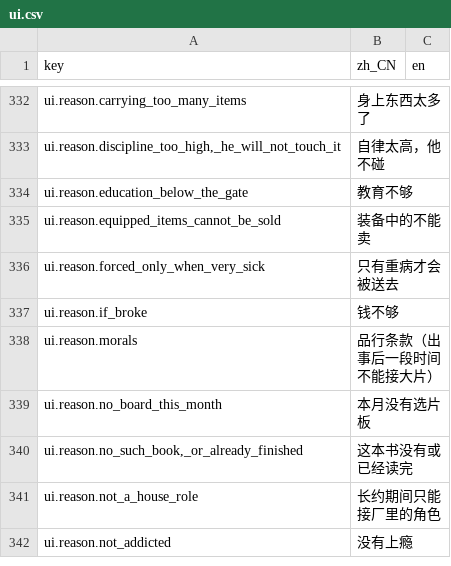
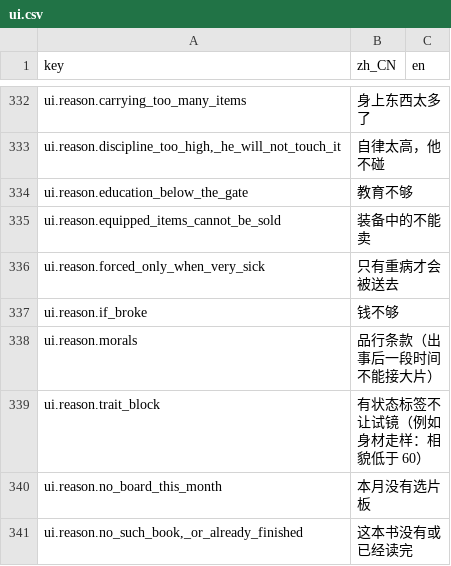
Before and after one commit to rdfzjack/LatinLover, a CSV file: data/locale/ui.csv, drawn as a sheet; only a part is shown, gaps mark what is left out; the shorter side is filled out with more unchanged rows; the diff names each change by its address in the sheet, - before the commit and + after, or states it on an @@ line.

```diff
--- a/data/locale/ui.csv
+++ b/data/locale/ui.csv
+row 339: ui.reason.trait_block | 有状态标签不让试镜（例如身材走样：相貌低于 60）
```
Also changed, not shown: data/locale/text.csv, 13 other files.
